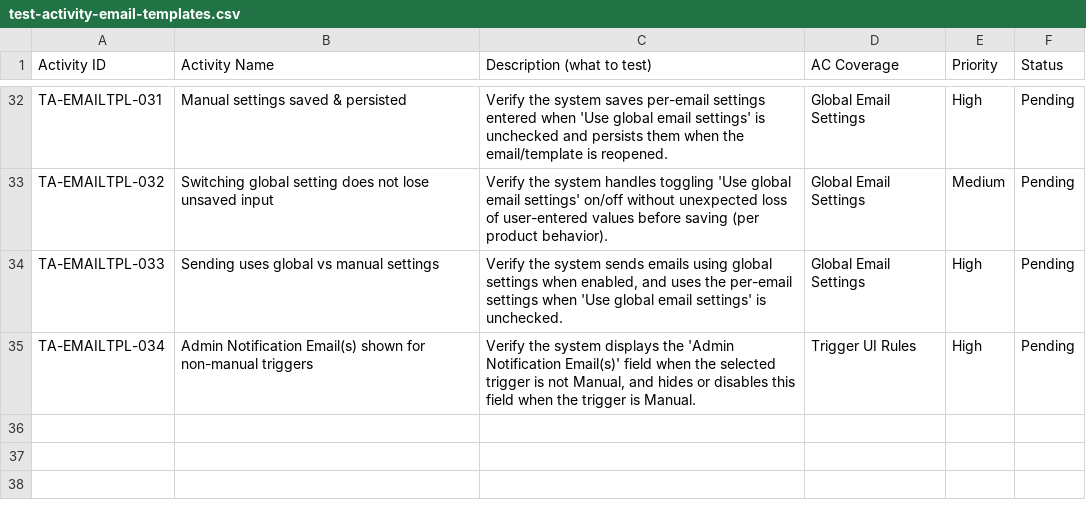
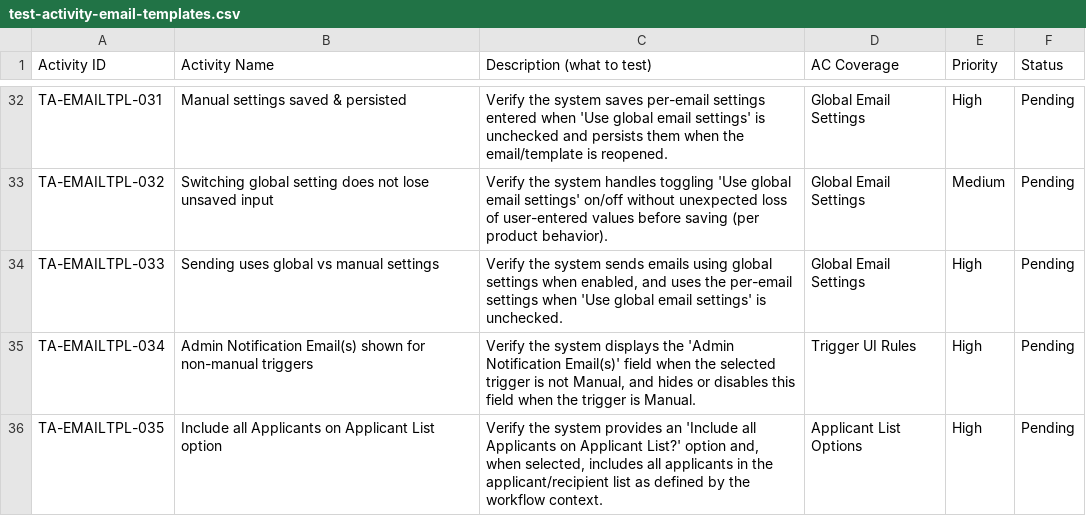
Before and after one commit to vanttnguyen-gif/seft-101, a CSV file: ET-81714/test-activity-email-templates.csv, drawn as a sheet; only a part is shown, gaps mark what is left out.

```diff
--- a/ET-81714/test-activity-email-templates.csv
+++ b/ET-81714/test-activity-email-templates.csv
@@ -35 +35,2 @@ TA-EMAILTPL-033,Sending uses global vs manual settings,"Verify the system sends
 TA-EMAILTPL-034,Admin Notification Email(s) shown for non-manual triggers,"Verify the system displays the 'Admin Notification Email(s)' field when the selected trigger is not Manual, and hides or disables this field when the trigger is Manual.",Trigger UI Rules,High,Pending
+TA-EMAILTPL-035,Include all Applicants on Applicant List option,"Verify the system provides an 'Include all Applicants on Applicant List?' option and, when selected, includes all applicants in the applicant/recipient list as defined by the workflow context.",Applicant List Options,High,Pending
```
